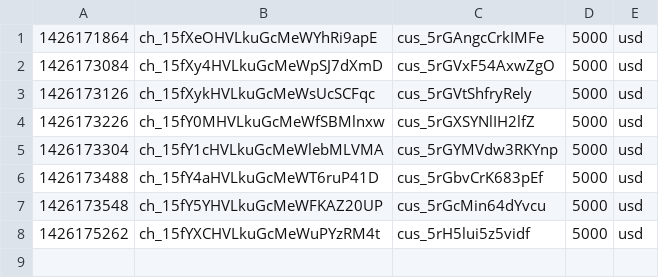
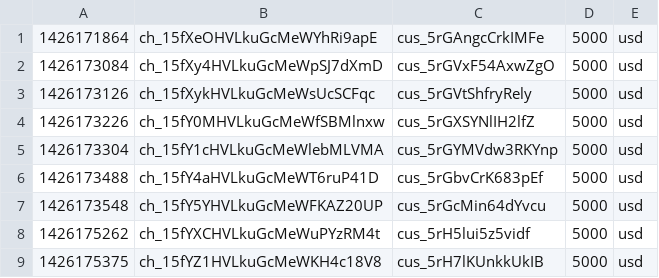
Before and after one commit to franky1059/stripe_geo_sample, a CSV file: data/_data.csv, drawn as a sheet; the diff names each change by its address in the sheet, - before the commit and + after, or states it on an @@ line.

```diff
--- a/data/_data.csv
+++ b/data/_data.csv
+row 9: 1426175375 | ch_15fYZ1HVLkuGcMeWKH4c18V8 | cus_5rH7lKUnkkUkIB | 5000 | usd
```
Also changed, not shown: 1 other file.
